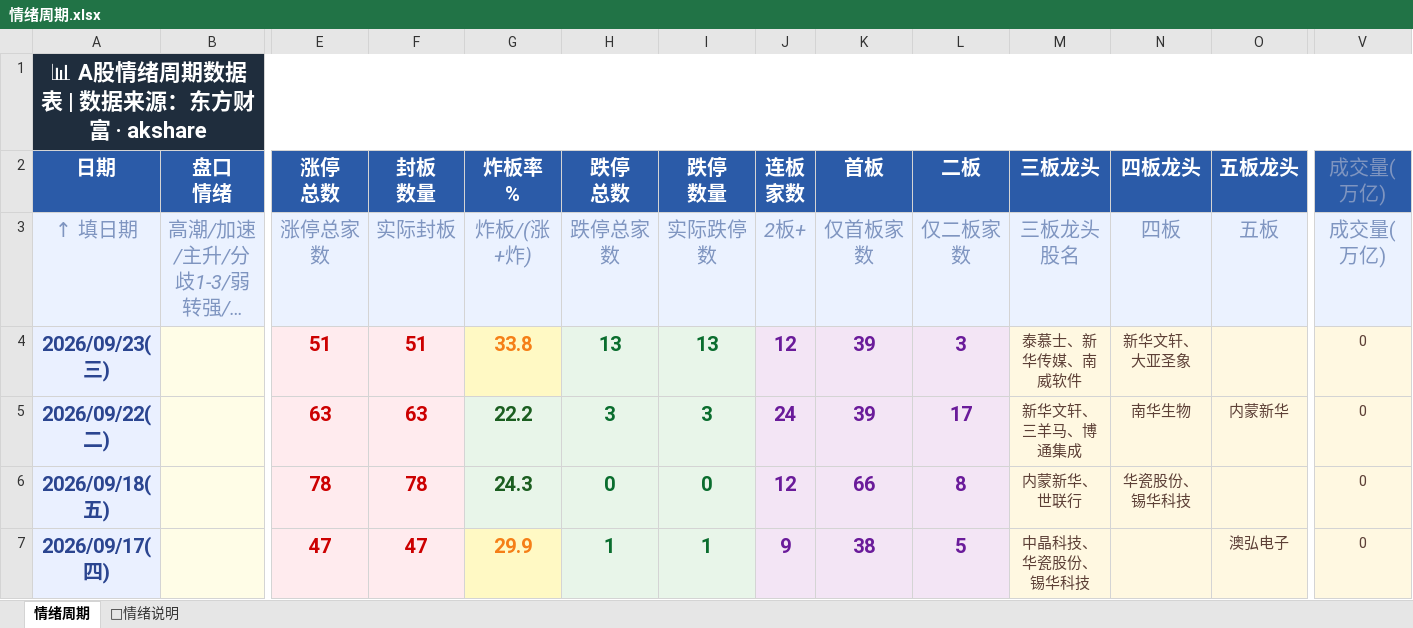
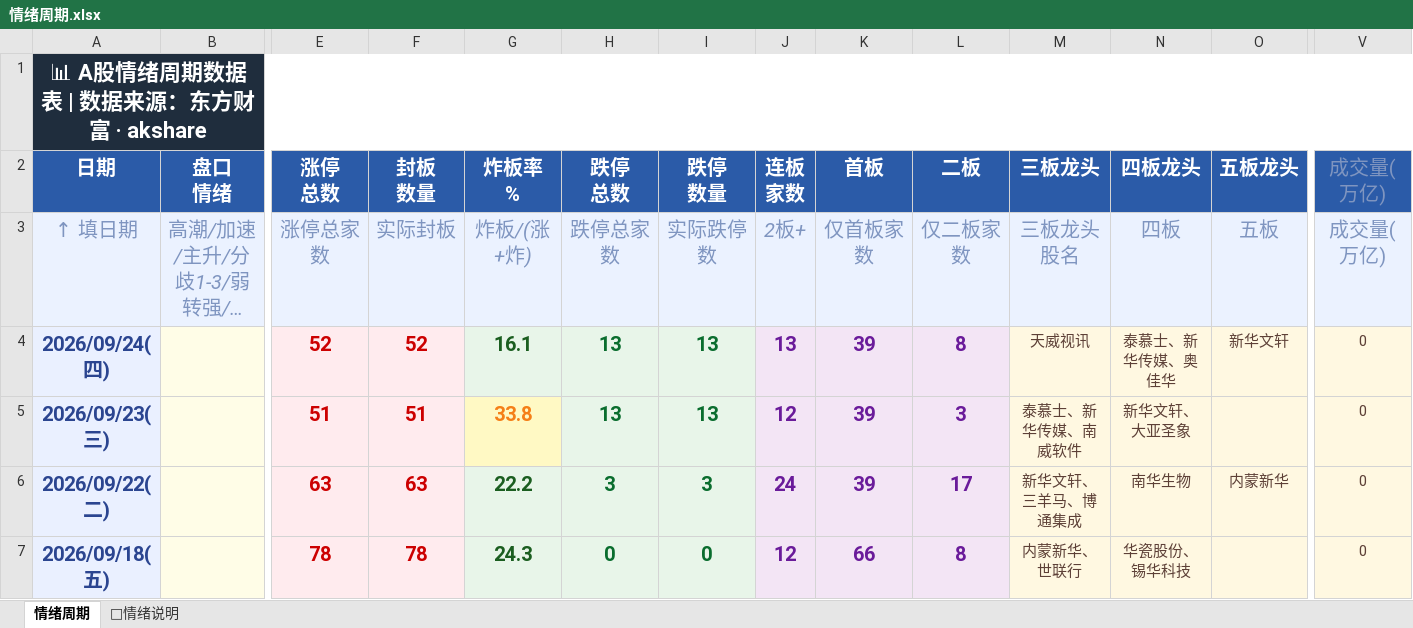
Before and after one commit to Buer97/KHOENIX, an Excel workbook: 情绪周期.xlsx, sheet 情绪周期, drawn as a sheet; only a part is shown, gaps mark what is left out; the shorter side is filled out with more unchanged rows; long unchanged cells end in …; values as stored, in another font and other column widths than the file's, no borders; rows hold the shown columns only; the diff names each change by its address in the sheet, - before the commit and + after, or states it on an @@ line.

```diff
--- a/情绪周期.xlsx (sheet 情绪周期)
+++ b/情绪周期.xlsx (sheet 情绪周期)
+row 4: 2026/09/24(四) |  | 52 | 52 | 16.1 | 13 | 13 | 13 | 39 | 8 | 天威视讯 | 泰慕士、新华传媒、奥佳华 | 新华文轩 | 0
```
